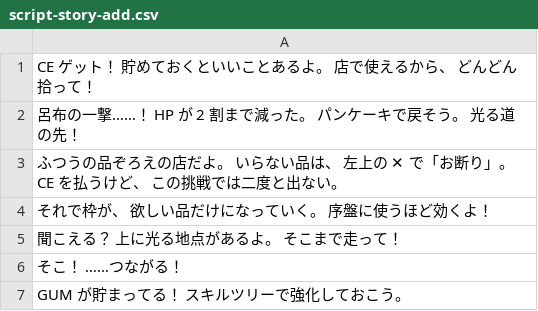
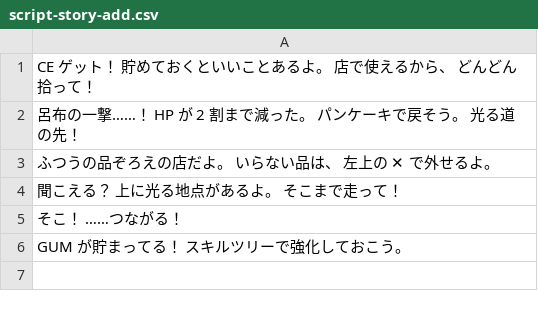
Before and after one commit to bearko/MyCryptoSurvivor, a CSV file: docs/voice/script-story-add.csv, drawn as a sheet.

```diff
--- a/docs/voice/script-story-add.csv
+++ b/docs/voice/script-story-add.csv
@@ -2,4 +2,3 @@
 "呂布の一撃……！ HP が 2 割まで減った。 パンケーキで戻そう。 光る道の先！"
-"ふつうの品ぞろえの店だよ。 いらない品は、 左上の ✕ で「お断り」。 CE を払うけど、 この挑戦では二度と出ない。"
-"それで枠が、 欲しい品だけになっていく。 序盤に使うほど効くよ！"
+"ふつうの品ぞろえの店だよ。 いらない品は、 左上の ✕ で外せるよ。"
 "聞こえる？ 上に光る地点があるよ。 そこまで走って！"
```
Also changed, not shown: docs/voice/script-story-mine.csv, 9 other files.
